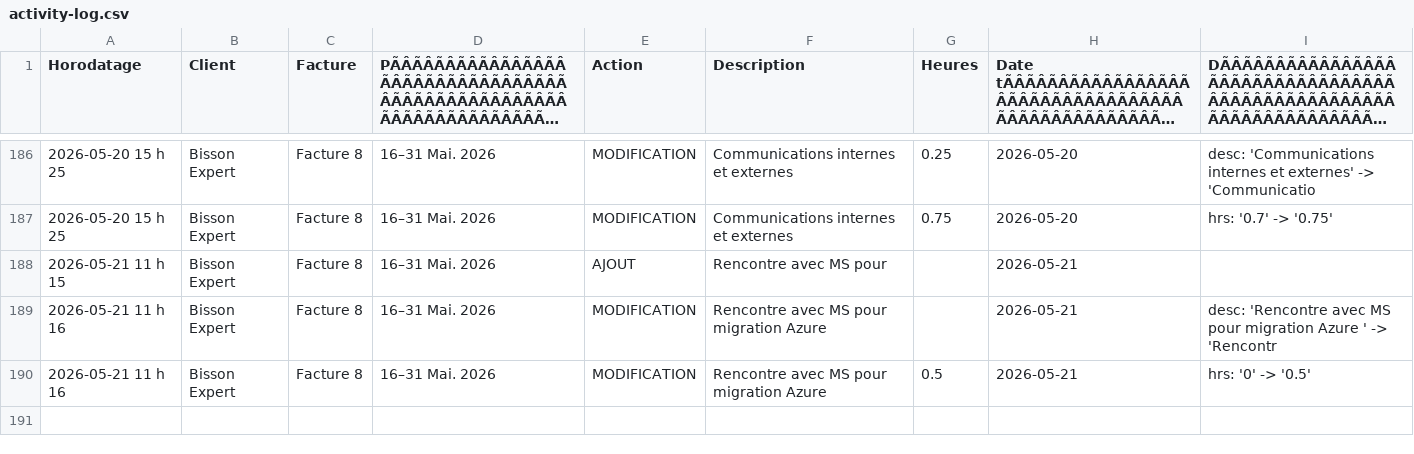
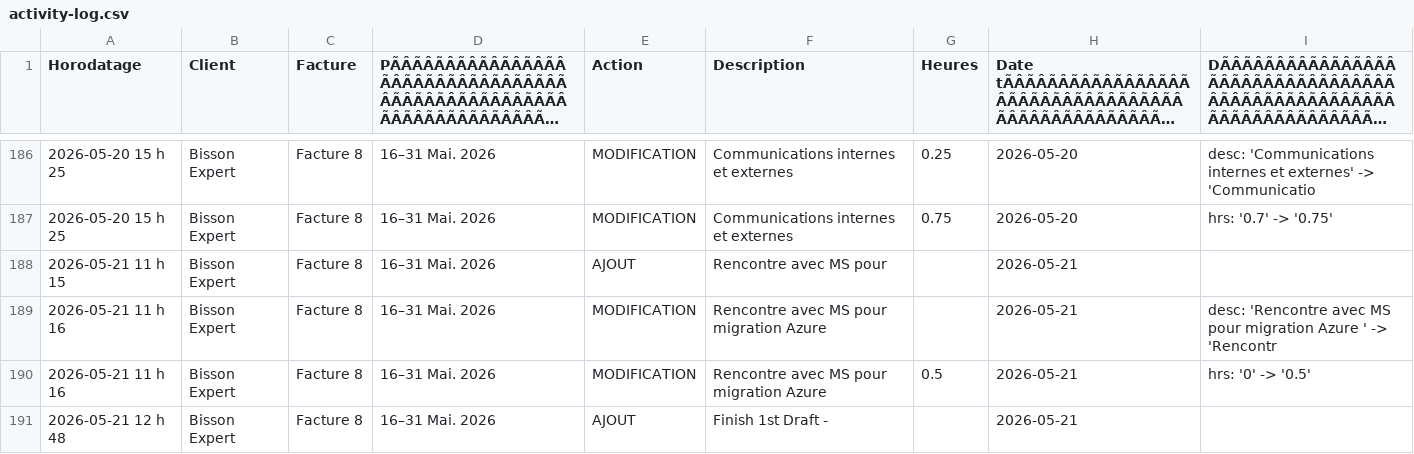
Before and after one commit to kchaouche17/billing-app, a CSV file: bisson-expert/logs/activity-log.csv, drawn as a sheet; only a part is shown, gaps mark what is left out; long unchanged cells end in …; the diff names each change by its address in the sheet, - before the commit and + after, or states it on an @@ line.

Commit message:
Activity log: 1 event

```diff
--- a/bisson-expert/logs/activity-log.csv
+++ b/bisson-expert/logs/activity-log.csv
+row 191: 2026-05-21 12 h 48 | Bisson Expert | Facture 8 | 16–31 Mai. 2026 | AJOUT | Finish 1st Draft - |  | 2026-05-21
```
